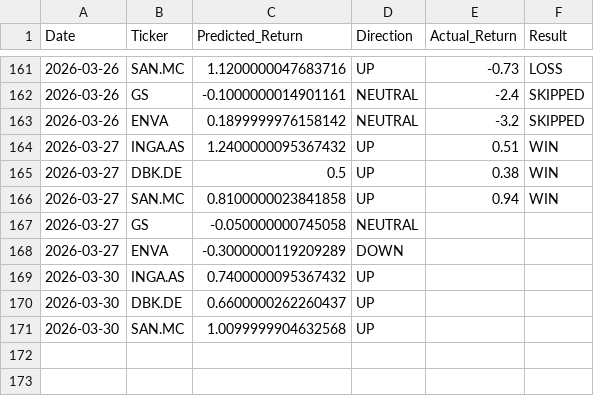
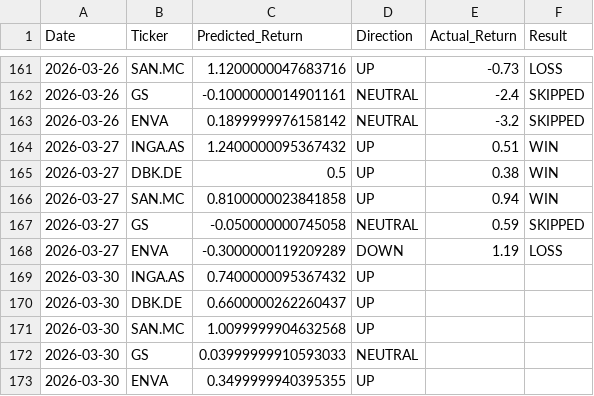
Before and after one commit to dimos-xe/stock-prediction-bot, a CSV file: history.csv, drawn as a sheet; only a part is shown, gaps mark what is left out.

Commit message:
📈 Update US prediction history [skip ci]

```diff
--- a/history.csv
+++ b/history.csv
@@ -166,4 +166,4 @@ Date,Ticker,Predicted_Return,Direction,Actual_Return,Result
 2026-03-27,SAN.MC,0.8100000023841858,UP,0.94,WIN
-2026-03-27,GS,-0.050000000745058,NEUTRAL,,
-2026-03-27,ENVA,-0.3000000119209289,DOWN,,
+2026-03-27,GS,-0.050000000745058,NEUTRAL,0.59,SKIPPED
+2026-03-27,ENVA,-0.3000000119209289,DOWN,1.19,LOSS
 2026-03-30,INGA.AS,0.7400000095367432,UP,,
@@ -171 +171,3 @@ Date,Ticker,Predicted_Return,Direction,Actual_Return,Result
 2026-03-30,SAN.MC,1.0099999904632568,UP,,
+2026-03-30,GS,0.03999999910593033,NEUTRAL,,
+2026-03-30,ENVA,0.3499999940395355,UP,,
```
